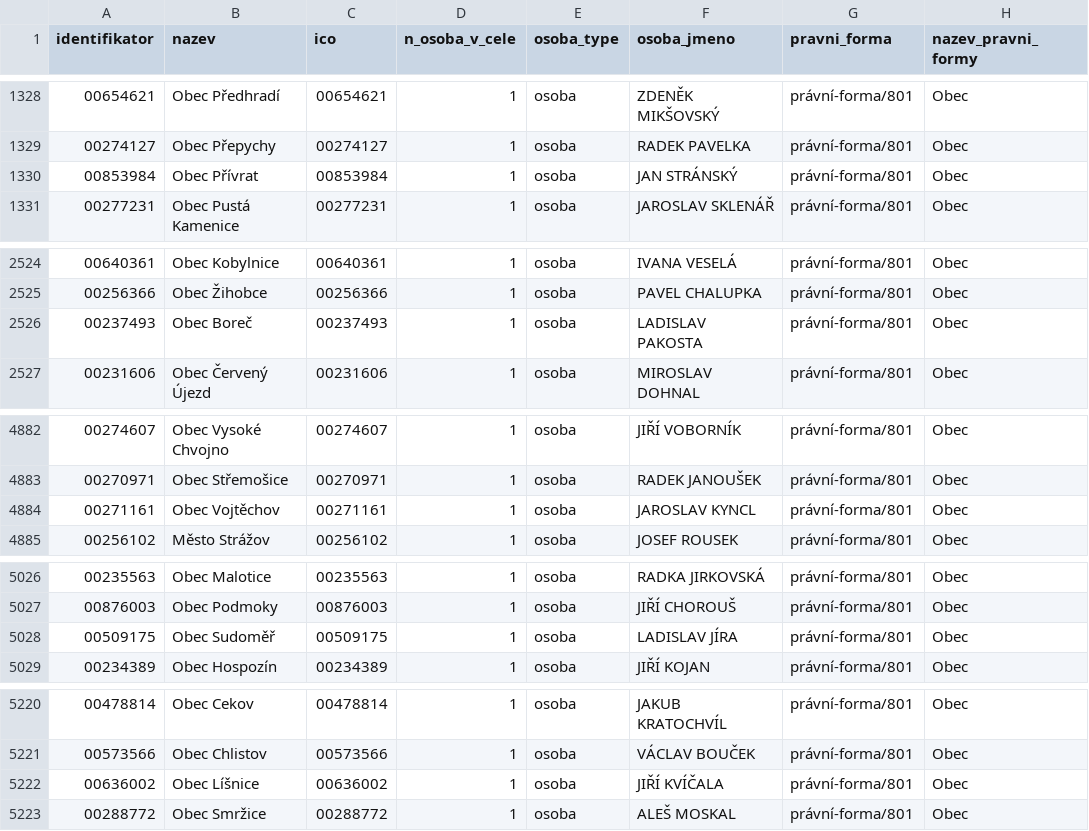
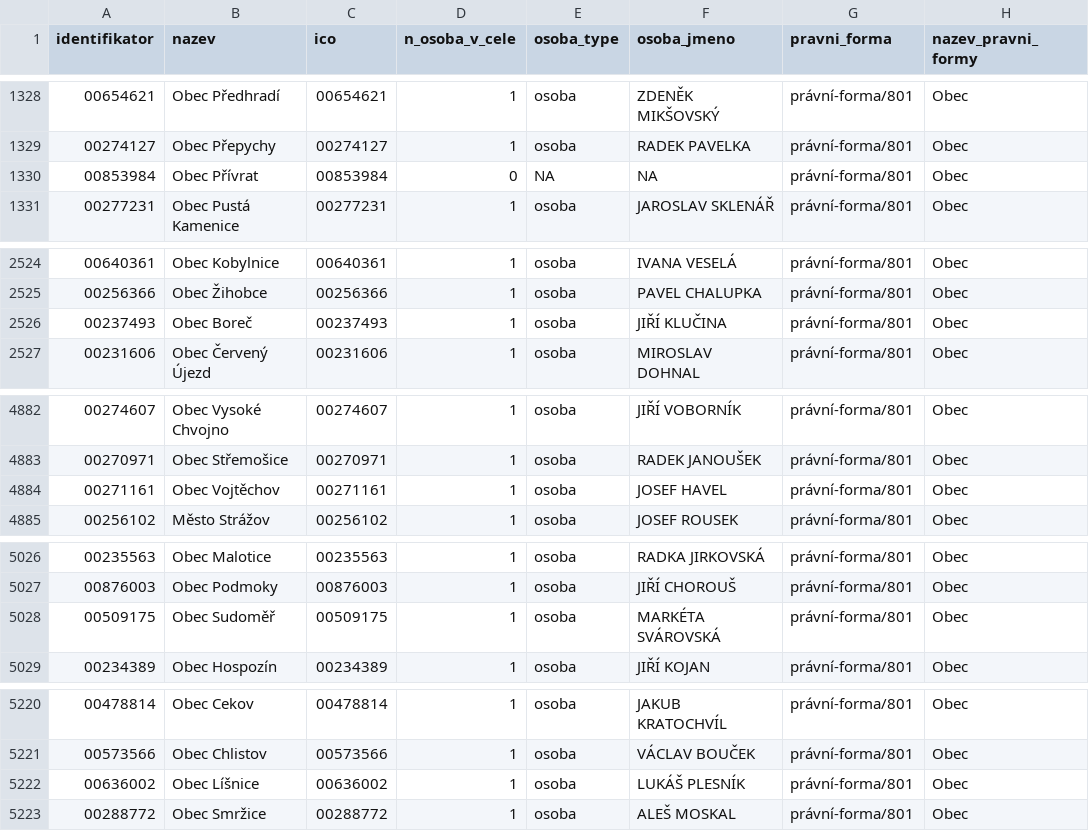
Before and after one commit to skvrnami/mayors2, a CSV file: output/soucasni_starostove_hejtmani.csv, drawn as a sheet; only a part is shown, gaps mark what is left out; the diff covers the shown part only.

```diff
--- a/output/soucasni_starostove_hejtmani.csv
+++ b/output/soucasni_starostove_hejtmani.csv
@@ -1329,3 +1329,3 @@
 "00274127","Obec Přepychy","00274127",1,"osoba","RADEK PAVELKA","právní-forma/801","Obec"
-"00853984","Obec Přívrat","00853984",1,"osoba","JAN STRÁNSKÝ","právní-forma/801","Obec"
+"00853984","Obec Přívrat","00853984",0,NA,NA,"právní-forma/801","Obec"
 "00277231","Obec Pustá Kamenice","00277231",1,"osoba","JAROSLAV SKLENÁŘ","právní-forma/801","Obec"
@@ -2525,3 +2525,3 @@
 "00256366","Obec Žihobce","00256366",1,"osoba","PAVEL CHALUPKA","právní-forma/801","Obec"
-"00237493","Obec Boreč","00237493",1,"osoba","LADISLAV PAKOSTA","právní-forma/801","Obec"
+"00237493","Obec Boreč","00237493",1,"osoba","JIŘÍ KLUČINA","právní-forma/801","Obec"
 "00231606","Obec Červený Újezd","00231606",1,"osoba","MIROSLAV DOHNAL","právní-forma/801","Obec"
@@ -4883,3 +4883,3 @@
 "00270971","Obec Střemošice","00270971",1,"osoba","RADEK JANOUŠEK","právní-forma/801","Obec"
-"00271161","Obec Vojtěchov","00271161",1,"osoba","JAROSLAV KYNCL","právní-forma/801","Obec"
+"00271161","Obec Vojtěchov","00271161",1,"osoba","JOSEF HAVEL","právní-forma/801","Obec"
 "00256102","Město Strážov","00256102",1,"osoba","JOSEF ROUSEK","právní-forma/801","Obec"
@@ -5027,3 +5027,3 @@
 "00876003","Obec Podmoky","00876003",1,"osoba","JIŘÍ CHOROUŠ","právní-forma/801","Obec"
-"00509175","Obec Sudoměř","00509175",1,"osoba","LADISLAV JÍRA","právní-forma/801","Obec"
+"00509175","Obec Sudoměř","00509175",1,"osoba","MARKÉTA SVÁROVSKÁ","právní-forma/801","Obec"
 "00234389","Obec Hospozín","00234389",1,"osoba","JIŘÍ KOJAN","právní-forma/801","Obec"
@@ -5221,3 +5221,3 @@
 "00573566","Obec Chlistov","00573566",1,"osoba","VÁCLAV BOUČEK","právní-forma/801","Obec"
-"00636002","Obec Líšnice","00636002",1,"osoba","JIŘÍ KVÍČALA","právní-forma/801","Obec"
+"00636002","Obec Líšnice","00636002",1,"osoba","LUKÁŠ PLESNÍK","právní-forma/801","Obec"
 "00288772","Obec Smržice","00288772",1,"osoba","ALEŠ MOSKAL","právní-forma/801","Obec"
```
Also changed, not shown: 1 edited cell elsewhere in this file, 2 other files.
